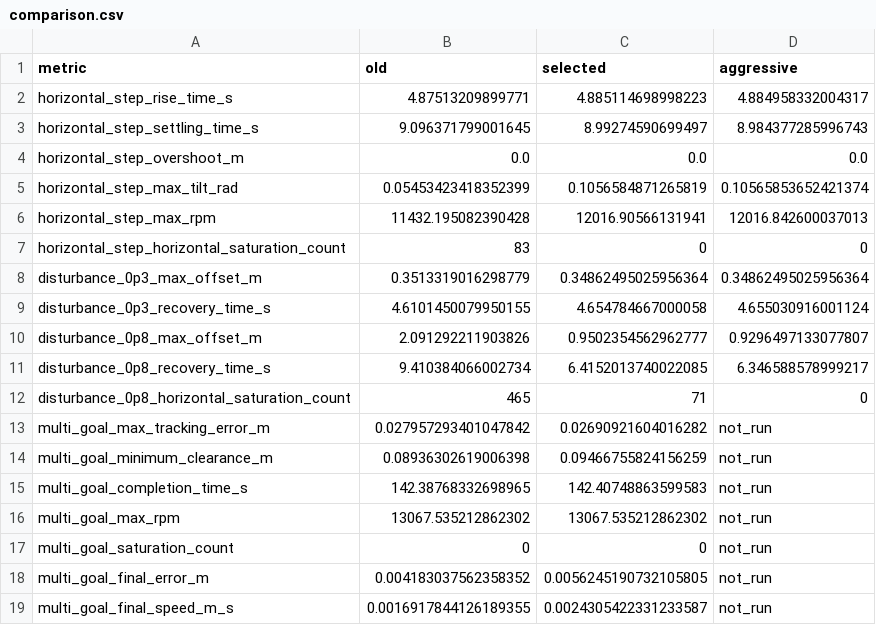
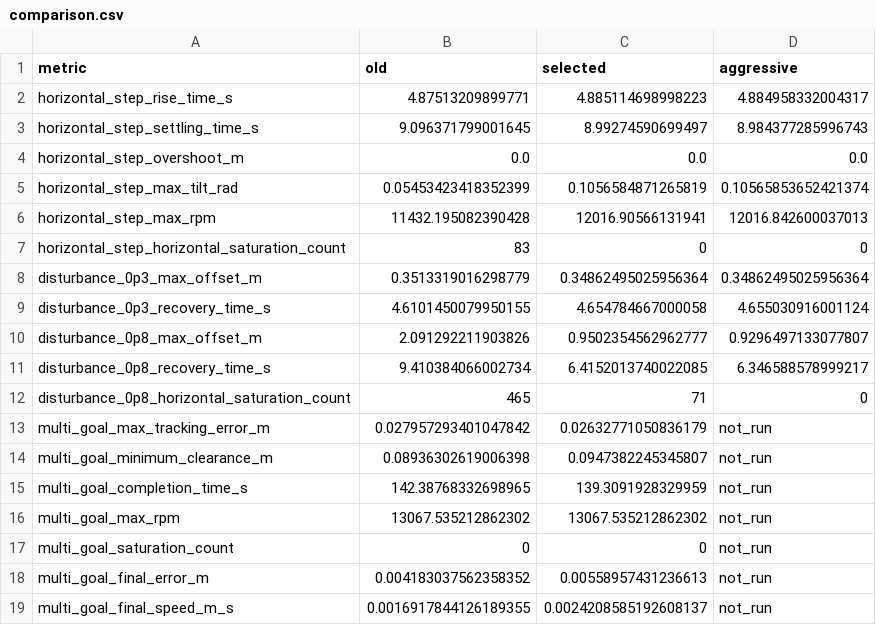
Before and after one commit to supsmwhite/ros2_drone_sim, a CSV file: results/vehicle_model_upgrade/selected/comparison.csv, drawn as a sheet.

```diff
--- a/results/vehicle_model_upgrade/selected/comparison.csv
+++ b/results/vehicle_model_upgrade/selected/comparison.csv
@@ -12,8 +12,8 @@ disturbance_0p8_recovery_time_s,9.410384066002734,6.4152013740022085,6.346588578
 disturbance_0p8_horizontal_saturation_count,465,71,0
-multi_goal_max_tracking_error_m,0.027957293401047842,0.02690921604016282,not_run
-multi_goal_minimum_clearance_m,0.08936302619006398,0.09466755824156259,not_run
-multi_goal_completion_time_s,142.38768332698965,142.40748863599583,not_run
+multi_goal_max_tracking_error_m,0.027957293401047842,0.02632771050836179,not_run
+multi_goal_minimum_clearance_m,0.08936302619006398,0.0947382245345807,not_run
+multi_goal_completion_time_s,142.38768332698965,139.3091928329959,not_run
 multi_goal_max_rpm,13067.535212862302,13067.535212862302,not_run
 multi_goal_saturation_count,0,0,not_run
-multi_goal_final_error_m,0.004183037562358352,0.0056245190732105805,not_run
-multi_goal_final_speed_m_s,0.0016917844126189355,0.0024305422331233587,not_run
+multi_goal_final_error_m,0.004183037562358352,0.00558957431236613,not_run
+multi_goal_final_speed_m_s,0.0016917844126189355,0.0024208585192608137,not_run
```
Also changed, not shown: 16 other files.
